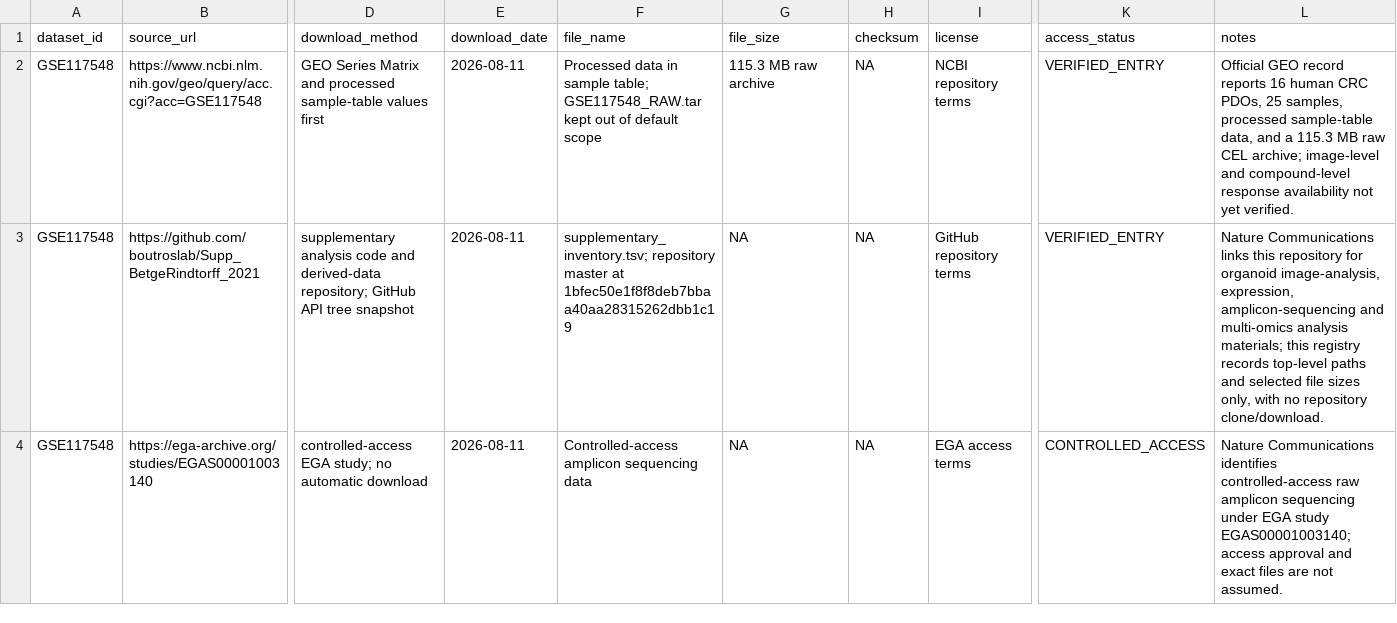
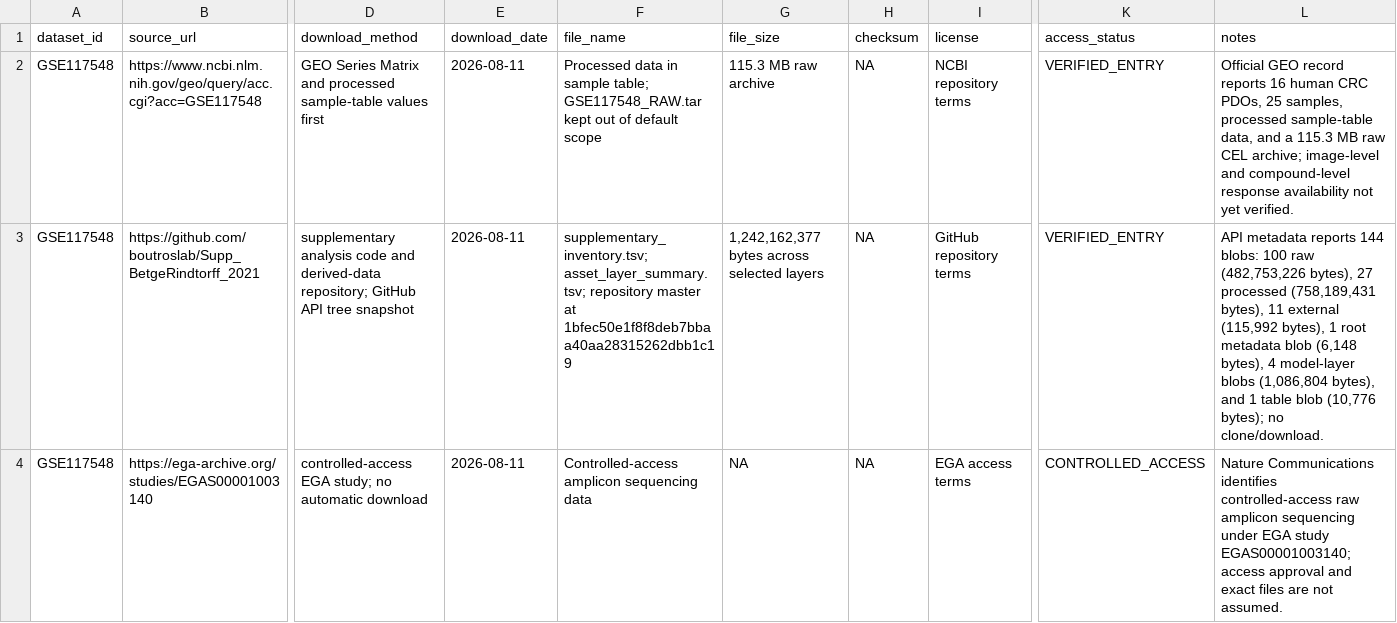
Before and after one commit to leezx/crc-unmet-need-therapeutic-atlas, a TSV file: DATA/registry/GSE117548/source_manifest.tsv, drawn as a sheet; only a part is shown, gaps mark what is left out; the diff names each change by its address in the sheet, - before the commit and + after, or states it on an @@ line.

Commit message:
Phase 1: summarize GSE117548 asset layers
Merged after resolving the reviewed aggregate count/size mismatch and receiving final web ChatGPT APPROVE.

```diff
--- a/DATA/registry/GSE117548/source_manifest.tsv
+++ b/DATA/registry/GSE117548/source_manifest.tsv
-F3 (file_name): supplementary_inventory.tsv; repository master…
+F3 (file_name): supplementary_inventory.tsv; asset_layer_summary.tsv; repository master…
-G3 (file_size): NA
+G3 (file_size): 1,242,162,377 bytes across selected layers
-L3 (notes): Nature Communications links this repository for organoid image-analysis, expression, amplicon-sequencing and multi-omics analysis materials; this registry records top-level paths and selected file sizes only, with no repository clone/download.
+L3 (notes): API metadata reports 144 blobs: 100 raw (482,753,226 bytes), 27 processed (758,189,431 bytes), 11 external (115,992 bytes), 1 root metadata blob (6,148 bytes), 4 model-layer blobs (1,086,804 bytes), and 1 table blob (10,776 bytes); no clone/download.
```
Also changed, not shown: 5 other files.
